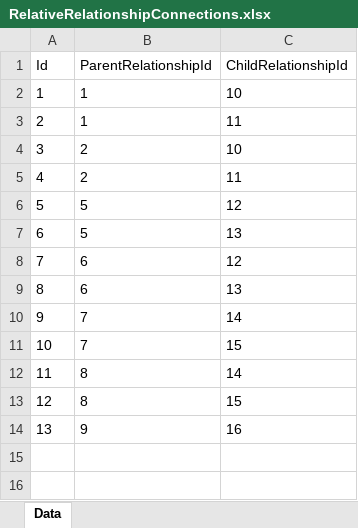
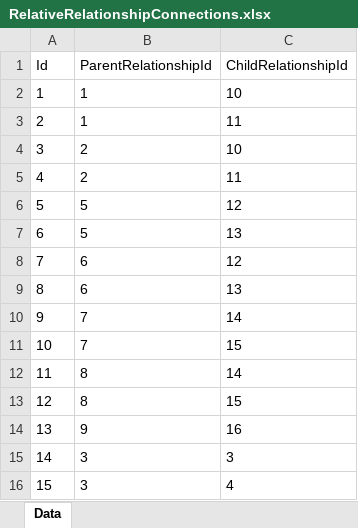
Before and after one commit to Demarsch/ChildCare, an Excel workbook: DatabaseUpdate/ExcelFiles/RelativeRelationshipConnections.xlsx, sheet Data, drawn as a sheet; values as stored, in another font and other column widths than the file's, no borders; the diff names each change by its address in the sheet, - before the commit and + after, or states it on an @@ line.

```diff
--- a/DatabaseUpdate/ExcelFiles/RelativeRelationshipConnections.xlsx (sheet Data)
+++ b/DatabaseUpdate/ExcelFiles/RelativeRelationshipConnections.xlsx (sheet Data)
+row 15: 14 | 3 | 3
+row 16: 15 | 3 | 4
```
Also changed, not shown: 11 other files.
